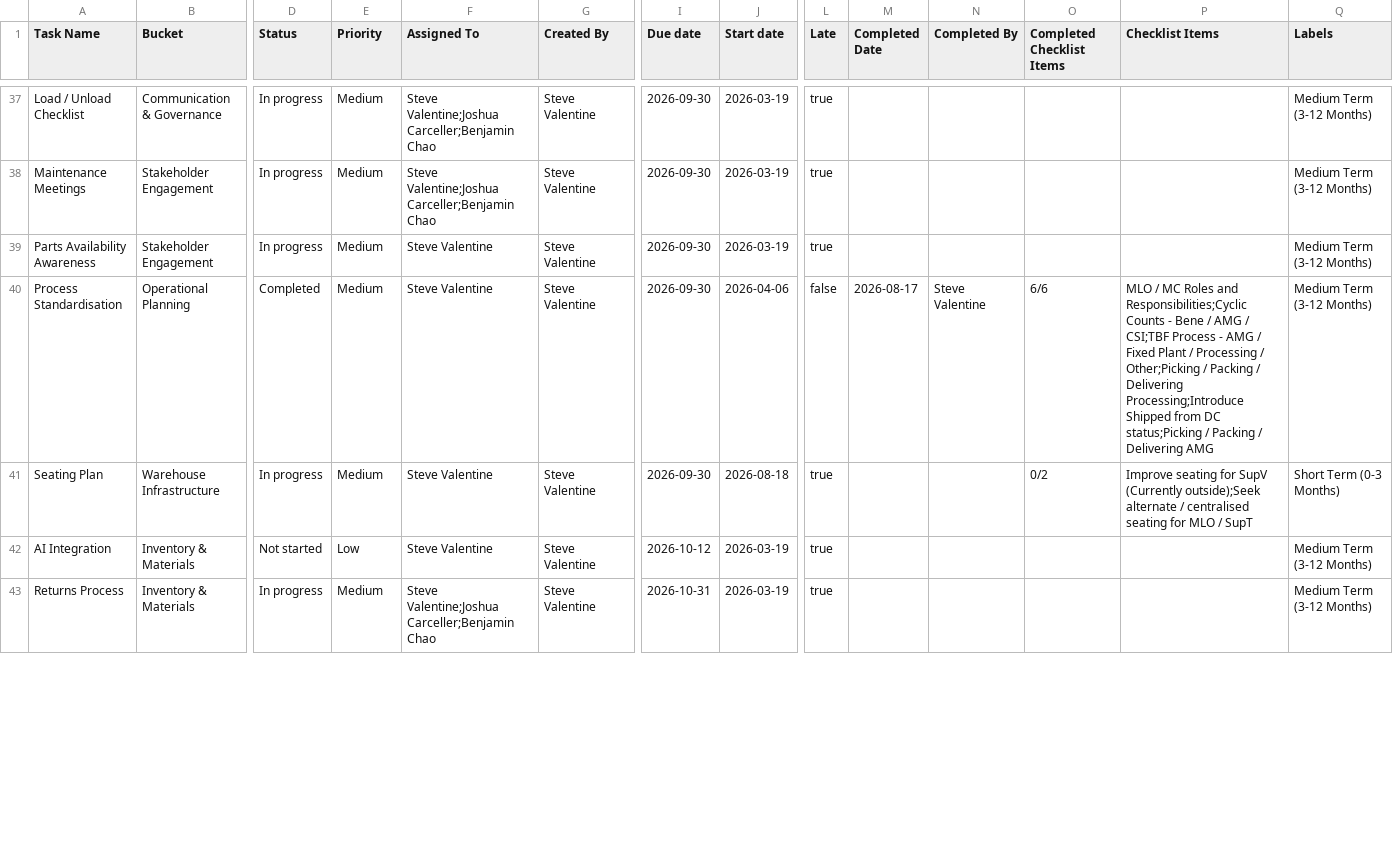
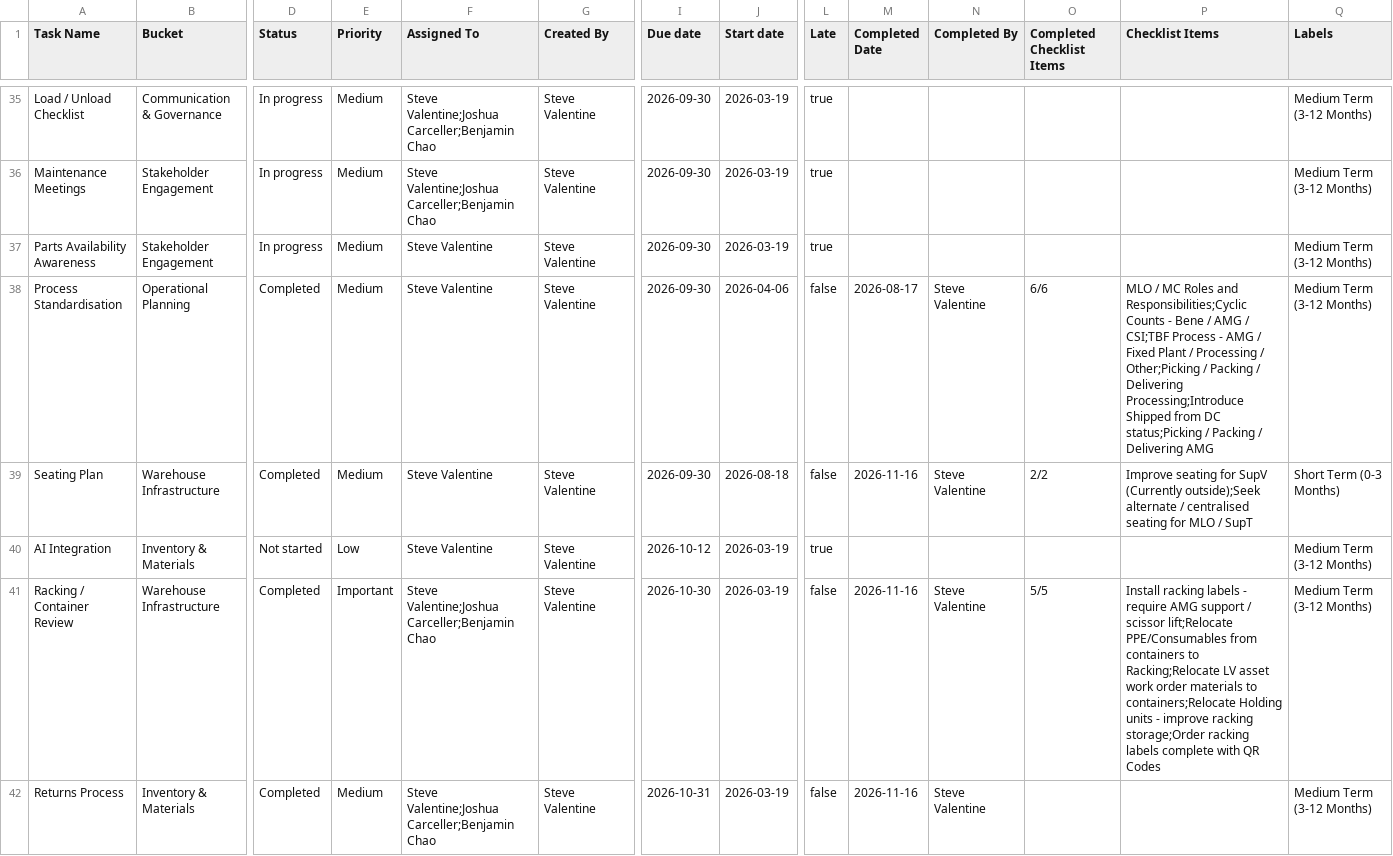
Before and after one commit to stevenvalentine/wdgwhimprovements, a CSV file: data/tasks.csv, drawn as a sheet; only a part is shown, gaps mark what is left out; addresses are those after the commit; rows hold the shown columns only; the diff covers the shown part only; the diff names each change by its address in the sheet, - before the commit and + after, or states it on an @@ line.

Commit message:
Update tasks.csv

```diff
--- a/data/tasks.csv
+++ b/data/tasks.csv
-D39 (Status): In progress
+D39 (Status): Completed
-L39 (Late): true
+L39 (Late): false
-M39 (Completed Date): (empty)
+M39 (Completed Date): 2026-11-16
-N39 (Completed By): (empty)
+N39 (Completed By): Steve Valentine
-O39 (Completed Checklist Items): 0/2
+O39 (Completed Checklist Items): 2/2
+row 41: Racking / Container Review | Warehouse Infrastructure | Completed | Important | Steve Valentine;Joshua Carceller;Benjamin Chao | Steve Valentine | 2026-10-30 | 2026-03-19 | false | 2026-11-16 | Steve Valentine | 5/5 | Install racking labels - require AMG support / scissor lift;Relocate PPE/Consumables from containers to Racking;Relocate LV asset work order materials to containers;Relocate Holding units - improve racking storage;Order racking labels complete with QR Codes | Medium Term (3-12 Months)
-D42 (Status): In progress
+D42 (Status): Completed
-L42 (Late): true
+L42 (Late): false
-M42 (Completed Date): (empty)
+M42 (Completed Date): 2026-11-16
-N42 (Completed By): (empty)
+N42 (Completed By): Steve Valentine
```
Also changed, not shown: 3 added rows, 4 removed rows and 5 edited cells elsewhere in this file.
